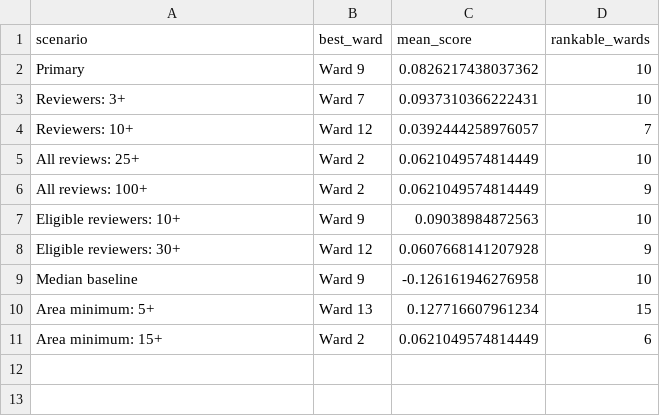
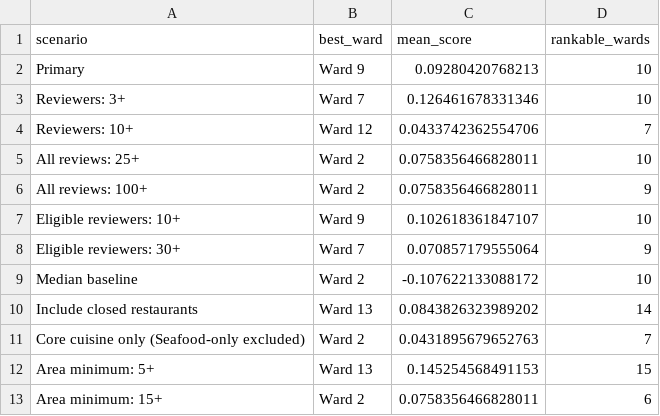
Before and after one commit to Brandonlee-2002/Yelp_new_orleans, a CSV file: data/analysis/area_recommendation_sensitivity.csv, drawn as a sheet.

```diff
--- a/data/analysis/area_recommendation_sensitivity.csv
+++ b/data/analysis/area_recommendation_sensitivity.csv
@@ -1,11 +1,13 @@
 "scenario","best_ward","mean_score","rankable_wards"
-"Primary","Ward 9",0.0826217438037362,10
-"Reviewers: 3+","Ward 7",0.0937310366222431,10
-"Reviewers: 10+","Ward 12",0.0392444258976057,7
-"All reviews: 25+","Ward 2",0.0621049574814449,10
-"All reviews: 100+","Ward 2",0.0621049574814449,9
-"Eligible reviewers: 10+","Ward 9",0.09038984872563,10
-"Eligible reviewers: 30+","Ward 12",0.0607668141207928,9
-"Median baseline","Ward 9",-0.126161946276958,10
-"Area minimum: 5+","Ward 13",0.127716607961234,15
-"Area minimum: 15+","Ward 2",0.0621049574814449,6
+"Primary","Ward 9",0.09280420768213,10
+"Reviewers: 3+","Ward 7",0.126461678331346,10
+"Reviewers: 10+","Ward 12",0.0433742362554706,7
+"All reviews: 25+","Ward 2",0.0758356466828011,10
+"All reviews: 100+","Ward 2",0.0758356466828011,9
+"Eligible reviewers: 10+","Ward 9",0.102618361847107,10
+"Eligible reviewers: 30+","Ward 7",0.070857179555064,9
+"Median baseline","Ward 2",-0.107622133088172,10
+"Include closed restaurants","Ward 13",0.0843826323989202,14
+"Core cuisine only (Seafood-only excluded)","Ward 2",0.0431895679652763,7
+"Area minimum: 5+","Ward 13",0.145254568491153,15
+"Area minimum: 15+","Ward 2",0.0758356466828011,6
```
Also changed, not shown: data/analysis/final_validation.csv, data/analysis/largest_ranking_changes.csv, 47 other files.
